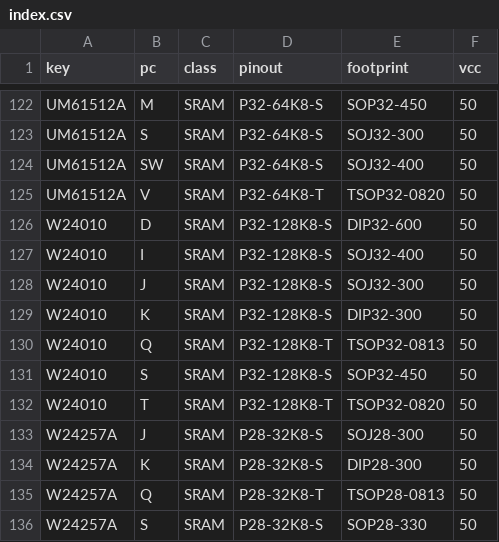
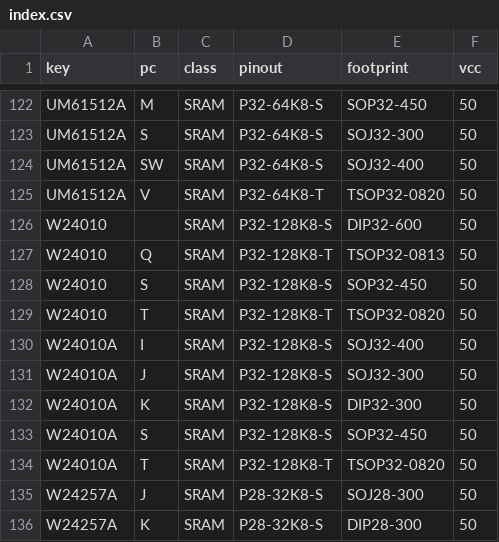
Before and after one commit to ikle/pdp11, a CSV file: db/pinout/SRAM/index.csv, drawn as a sheet; only a part is shown, gaps mark what is left out; the shorter side is filled out with more unchanged rows.

Commit message:
db/pinout: specify W24010 variants separately

```diff
--- a/db/pinout/SRAM/index.csv
+++ b/db/pinout/SRAM/index.csv
@@ -125,6 +125,3 @@ UM61512A,SW,SRAM,P32-64K8-S,SOJ32-400,50
 UM61512A,V,SRAM,P32-64K8-T,TSOP32-0820,50
-W24010,D,SRAM,P32-128K8-S,DIP32-600,50
-W24010,I,SRAM,P32-128K8-S,SOJ32-400,50
-W24010,J,SRAM,P32-128K8-S,SOJ32-300,50
-W24010,K,SRAM,P32-128K8-S,DIP32-300,50
+W24010,,SRAM,P32-128K8-S,DIP32-600,50
 W24010,Q,SRAM,P32-128K8-T,TSOP32-0813,50
@@ -132,2 +129,7 @@ W24010,S,SRAM,P32-128K8-S,SOP32-450,50
 W24010,T,SRAM,P32-128K8-T,TSOP32-0820,50
+W24010A,I,SRAM,P32-128K8-S,SOJ32-400,50
+W24010A,J,SRAM,P32-128K8-S,SOJ32-300,50
+W24010A,K,SRAM,P32-128K8-S,DIP32-300,50
+W24010A,S,SRAM,P32-128K8-S,SOP32-450,50
+W24010A,T,SRAM,P32-128K8-T,TSOP32-0820,50
 W24257A,J,SRAM,P28-32K8-S,SOJ28-300,50
```
